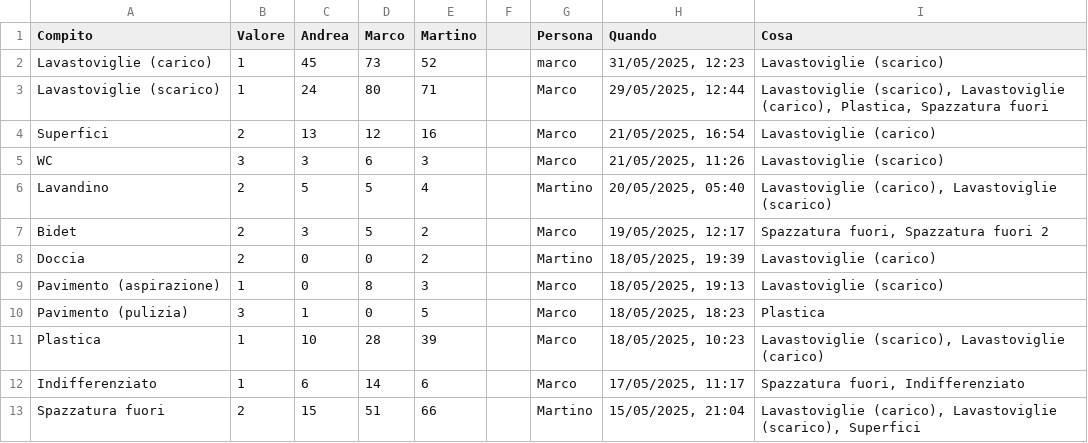
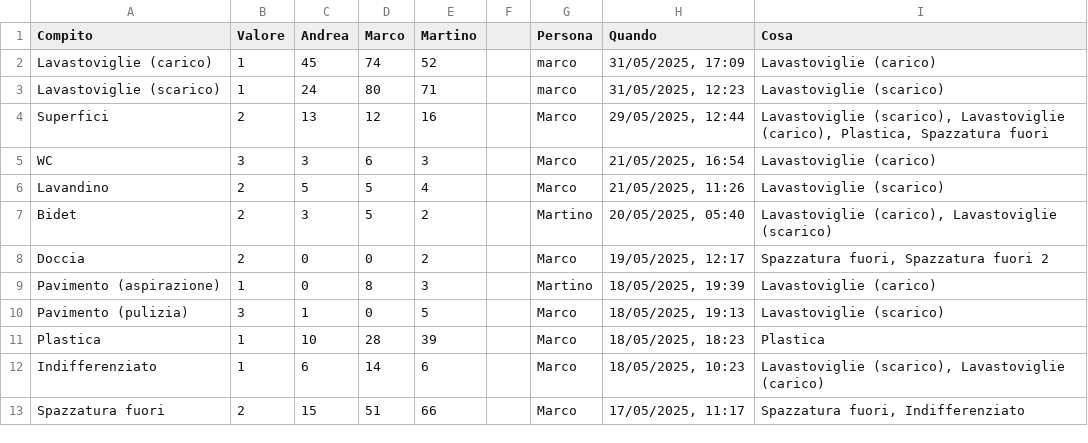
Before and after one commit to BertrandPouget/v0-litpi, a CSV file: data/chores.csv, drawn as a sheet; only a part is shown; the diff covers the shown part only.

Commit message:
Update chores for marco

```diff
--- a/data/chores.csv
+++ b/data/chores.csv
@@ -1,13 +1,13 @@
 Compito,Valore,Andrea,Marco,Martino,,Persona,Quando,Cosa
-Lavastoviglie (carico),1,45,73,52,,marco,"31/05/2025, 12:23",Lavastoviglie (scarico)
-Lavastoviglie (scarico),1,24,80,71,,Marco,"29/05/2025, 12:44","Lavastoviglie (scarico), Lavastoviglie (carico), Plastica, Spazzatura fuori"
-Superfici,2,13,12,16,,Marco,"21/05/2025, 16:54",Lavastoviglie (carico)
-WC,3,3,6,3,,Marco,"21/05/2025, 11:26",Lavastoviglie (scarico)
-Lavandino,2,5,5,4,,Martino,"20/05/2025, 05:40","Lavastoviglie (carico), Lavastoviglie (scarico)"
-Bidet,2,3,5,2,,Marco,"19/05/2025, 12:17","Spazzatura fuori, Spazzatura fuori 2"
-Doccia,2,0,0,2,,Martino,"18/05/2025, 19:39",Lavastoviglie (carico)
-Pavimento (aspirazione),1,0,8,3,,Marco,"18/05/2025, 19:13",Lavastoviglie (scarico)
-Pavimento (pulizia),3,1,0,5,,Marco,"18/05/2025, 18:23",Plastica
-Plastica,1,10,28,39,,Marco,"18/05/2025, 10:23","Lavastoviglie (scarico), Lavastoviglie (carico)"
-Indifferenziato,1,6,14,6,,Marco,"17/05/2025, 11:17","Spazzatura fuori, Indifferenziato"
-Spazzatura fuori,2,15,51,66,,Martino,"15/05/2025, 21:04","Lavastoviglie (carico), Lavastoviglie (scarico), Superfici"
+Lavastoviglie (carico),1,45,74,52,,marco,"31/05/2025, 17:09",Lavastoviglie (carico)
+Lavastoviglie (scarico),1,24,80,71,,marco,"31/05/2025, 12:23",Lavastoviglie (scarico)
+Superfici,2,13,12,16,,Marco,"29/05/2025, 12:44","Lavastoviglie (scarico), Lavastoviglie (carico), Plastica, Spazzatura fuori"
+WC,3,3,6,3,,Marco,"21/05/2025, 16:54",Lavastoviglie (carico)
+Lavandino,2,5,5,4,,Marco,"21/05/2025, 11:26",Lavastoviglie (scarico)
+Bidet,2,3,5,2,,Martino,"20/05/2025, 05:40","Lavastoviglie (carico), Lavastoviglie (scarico)"
+Doccia,2,0,0,2,,Marco,"19/05/2025, 12:17","Spazzatura fuori, Spazzatura fuori 2"
+Pavimento (aspirazione),1,0,8,3,,Martino,"18/05/2025, 19:39",Lavastoviglie (carico)
+Pavimento (pulizia),3,1,0,5,,Marco,"18/05/2025, 19:13",Lavastoviglie (scarico)
+Plastica,1,10,28,39,,Marco,"18/05/2025, 18:23",Plastica
+Indifferenziato,1,6,14,6,,Marco,"18/05/2025, 10:23","Lavastoviglie (scarico), Lavastoviglie (carico)"
+Spazzatura fuori,2,15,51,66,,Marco,"17/05/2025, 11:17","Spazzatura fuori, Indifferenziato"
```
Also changed, not shown: 1 added row and 7 edited cells elsewhere in this file.
